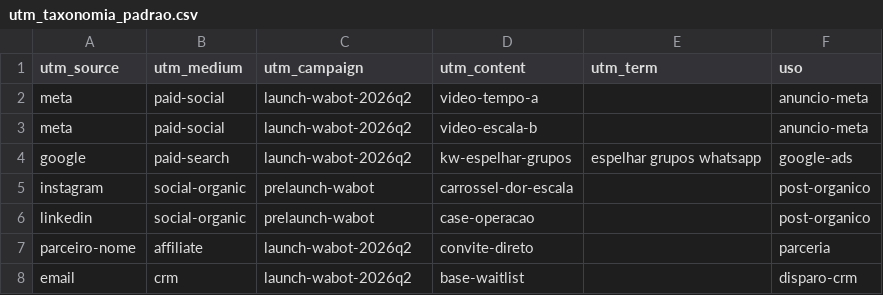
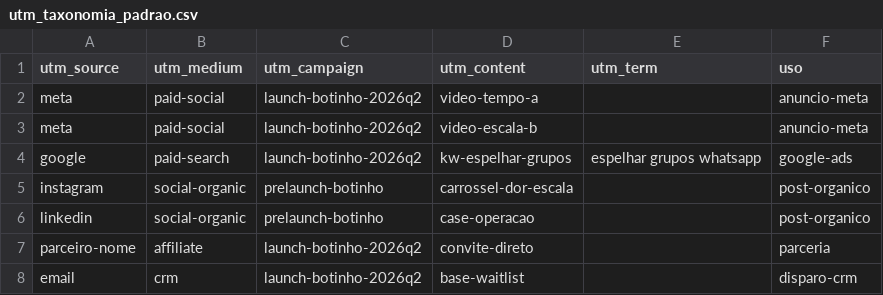
Before and after one commit to flavia-vale/wabot, a CSV file: docs/marketing/utm_taxonomia_padrao.csv, drawn as a sheet.

```diff
--- a/docs/marketing/utm_taxonomia_padrao.csv
+++ b/docs/marketing/utm_taxonomia_padrao.csv
@@ -1,8 +1,8 @@
 utm_source,utm_medium,utm_campaign,utm_content,utm_term,uso
-meta,paid-social,launch-wabot-2026q2,video-tempo-a,,anuncio-meta
-meta,paid-social,launch-wabot-2026q2,video-escala-b,,anuncio-meta
-google,paid-search,launch-wabot-2026q2,kw-espelhar-grupos,espelhar grupos whatsapp,google-ads
-instagram,social-organic,prelaunch-wabot,carrossel-dor-escala,,post-organico
-linkedin,social-organic,prelaunch-wabot,case-operacao,,post-organico
-parceiro-nome,affiliate,launch-wabot-2026q2,convite-direto,,parceria
-email,crm,launch-wabot-2026q2,base-waitlist,,disparo-crm
+meta,paid-social,launch-botinho-2026q2,video-tempo-a,,anuncio-meta
+meta,paid-social,launch-botinho-2026q2,video-escala-b,,anuncio-meta
+google,paid-search,launch-botinho-2026q2,kw-espelhar-grupos,espelhar grupos whatsapp,google-ads
+instagram,social-organic,prelaunch-botinho,carrossel-dor-escala,,post-organico
+linkedin,social-organic,prelaunch-botinho,case-operacao,,post-organico
+parceiro-nome,affiliate,launch-botinho-2026q2,convite-direto,,parceria
+email,crm,launch-botinho-2026q2,base-waitlist,,disparo-crm
```
Also changed, not shown: docs/marketing/dia8_cold_outreach_parceiros/outreach_seq1_onda1.csv, docs/marketing/dia8_cold_outreach_parceiros/parceiros_lote1_crm.csv, 51 other files.
